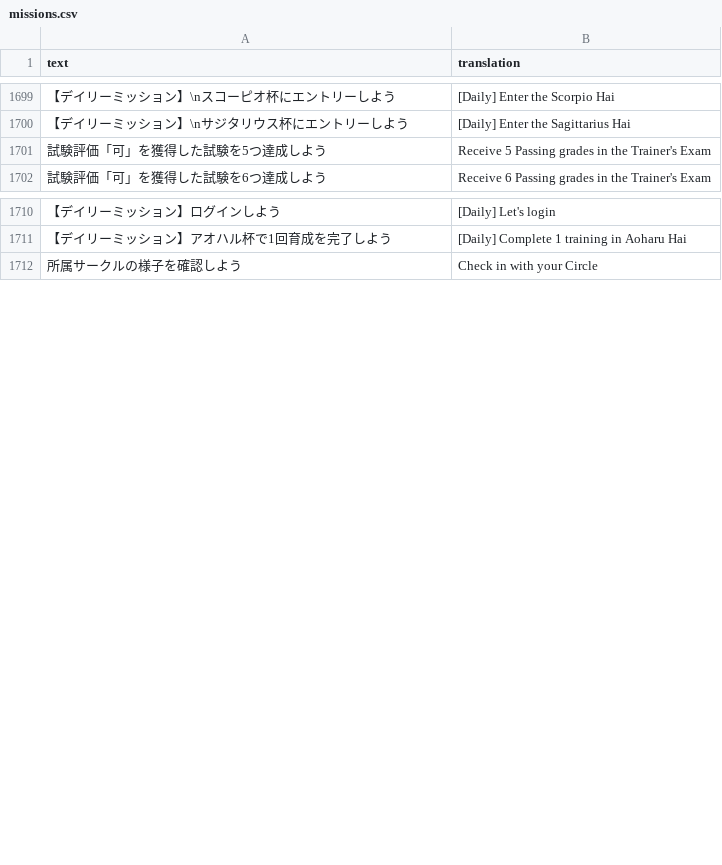
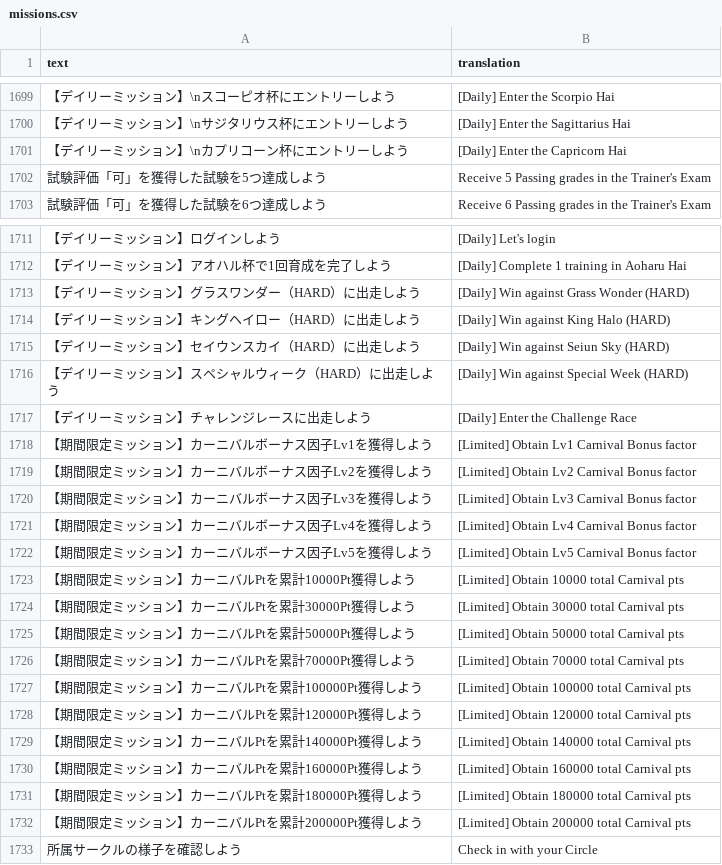
Before and after one commit to noccu/umamusume-db-translate, a CSV file: src/data/missions.csv, drawn as a sheet; only a part is shown, gaps mark what is left out.

Commit message:
Update data to SSR Anshinzawa

```diff
--- a/src/data/missions.csv
+++ b/src/data/missions.csv
@@ -1700,2 +1700,3 @@
 "【デイリーミッション】\nサジタリウス杯にエントリーしよう","[Daily] Enter the Sagittarius Hai"
+"【デイリーミッション】\nカプリコーン杯にエントリーしよう","[Daily] Enter the Capricorn Hai"
 "試験評価「可」を獲得した試験を5つ達成しよう","Receive 5 Passing grades in the Trainer's Exam"
@@ -1711,2 +1712,22 @@
 "【デイリーミッション】アオハル杯で1回育成を完了しよう","[Daily] Complete 1 training in Aoharu Hai"
+"【デイリーミッション】グラスワンダー（HARD）に出走しよう","[Daily] Win against Grass Wonder (HARD)"
+"【デイリーミッション】キングヘイロー（HARD）に出走しよう","[Daily] Win against King Halo (HARD)"
+"【デイリーミッション】セイウンスカイ（HARD）に出走しよう","[Daily] Win against Seiun Sky (HARD)"
+"【デイリーミッション】スペシャルウィーク（HARD）に出走しよう","[Daily] Win against Special Week (HARD)"
+"【デイリーミッション】チャレンジレースに出走しよう","[Daily] Enter the Challenge Race"
+"【期間限定ミッション】カーニバルボーナス因子Lv1を獲得しよう","[Limited] Obtain Lv1 Carnival Bonus factor"
+"【期間限定ミッション】カーニバルボーナス因子Lv2を獲得しよう","[Limited] Obtain Lv2 Carnival Bonus factor"
+"【期間限定ミッション】カーニバルボーナス因子Lv3を獲得しよう","[Limited] Obtain Lv3 Carnival Bonus factor"
+"【期間限定ミッション】カーニバルボーナス因子Lv4を獲得しよう","[Limited] Obtain Lv4 Carnival Bonus factor"
+"【期間限定ミッション】カーニバルボーナス因子Lv5を獲得しよう","[Limited] Obtain Lv5 Carnival Bonus factor"
+"【期間限定ミッション】カーニバルPtを累計10000Pt獲得しよう","[Limited] Obtain 10000 total Carnival pts"
+"【期間限定ミッション】カーニバルPtを累計30000Pt獲得しよう","[Limited] Obtain 30000 total Carnival pts"
+"【期間限定ミッション】カーニバルPtを累計50000Pt獲得しよう","[Limited] Obtain 50000 total Carnival pts"
+"【期間限定ミッション】カーニバルPtを累計70000Pt獲得しよう","[Limited] Obtain 70000 total Carnival pts"
+"【期間限定ミッション】カーニバルPtを累計100000Pt獲得しよう","[Limited] Obtain 100000 total Carnival pts"
+"【期間限定ミッション】カーニバルPtを累計120000Pt獲得しよう","[Limited] Obtain 120000 total Carnival pts"
+"【期間限定ミッション】カーニバルPtを累計140000Pt獲得しよう","[Limited] Obtain 140000 total Carnival pts"
+"【期間限定ミッション】カーニバルPtを累計160000Pt獲得しよう","[Limited] Obtain 160000 total Carnival pts"
+"【期間限定ミッション】カーニバルPtを累計180000Pt獲得しよう","[Limited] Obtain 180000 total Carnival pts"
+"【期間限定ミッション】カーニバルPtを累計200000Pt獲得しよう","[Limited] Obtain 200000 total Carnival pts"
 "所属サークルの様子を確認しよう","Check in with your Circle"
```
Also changed, not shown: src/data/help.csv, src/data/item-desc.csv, 19 other files.
